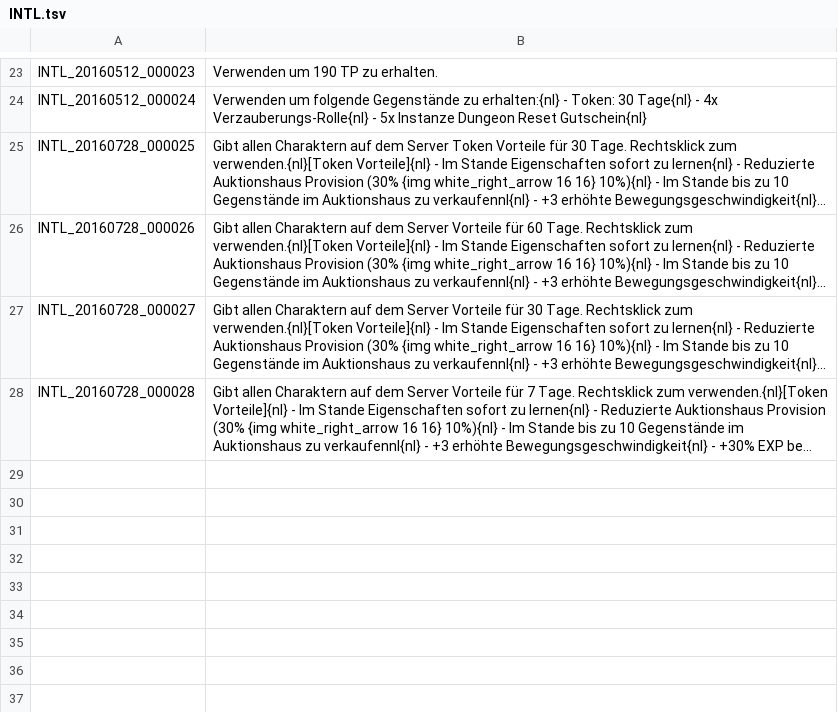
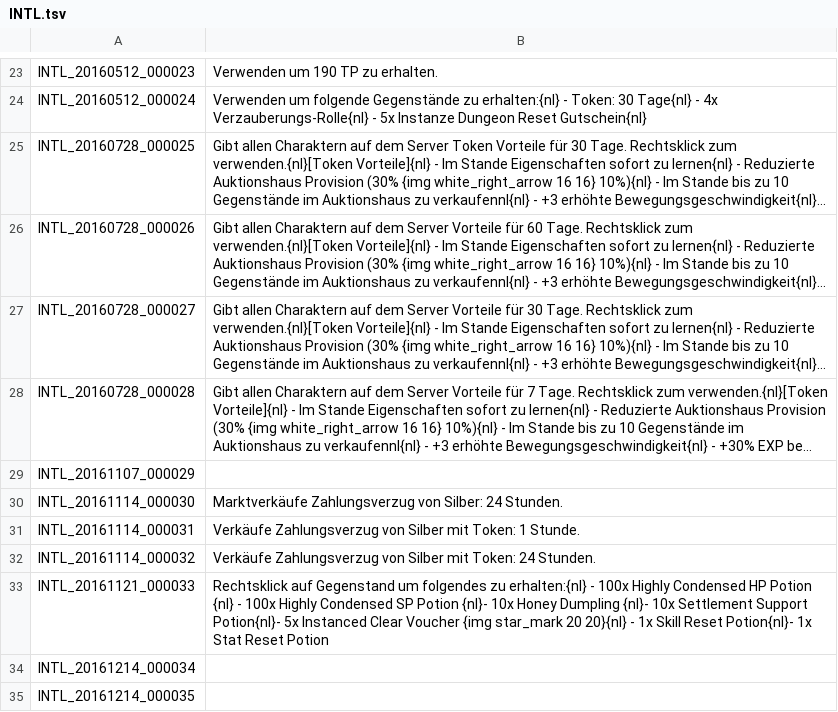
Before and after one commit to Triky313/TreeOfSavior-GermanTranslation, a TSV file: INTL.tsv, drawn as a sheet; only a part is shown, gaps mark what is left out; long unchanged cells end in …; the diff names each change by its address in the sheet, - before the commit and + after, or states it on an @@ line.

```diff
--- a/INTL.tsv
+++ b/INTL.tsv
+row 29: INTL_20161107_000029
+row 30: INTL_20161114_000030 | Marktverkäufe Zahlungsverzug von Silber: 24 Stunden.
+row 31: INTL_20161114_000031 | Verkäufe Zahlungsverzug von Silber mit Token: 1 Stunde.
+row 32: INTL_20161114_000032 | Verkäufe Zahlungsverzug von Silber mit Token: 24 Stunden.
+row 33: INTL_20161121_000033 | Rechtsklick auf Gegenstand um folgendes zu erhalten:{nl} - 100x Highly Condensed HP Potion {nl} - 100x Highly Condensed SP Potion {nl}- 10x Honey Dumpling {nl}- 10x Settlement Support Potion{nl}- 5x Instanced Clear Voucher {img star_mark 20 20}{nl} - 1x Skill Reset Potion{nl}- 1x Stat Reset Potion
+row 34: INTL_20161214_000034
+row 35: INTL_20161214_000035
```
Also changed, not shown: QUEST_UNUSED.tsv, 9 other files.
